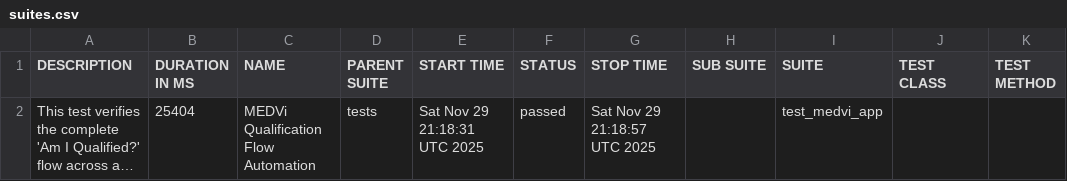
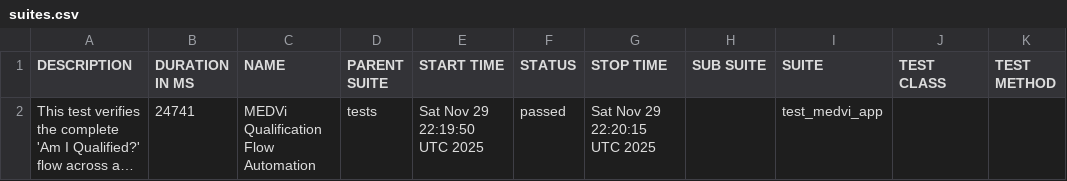
Before and after one commit to MedviHealth/Medvi-App-Automation-by-Muhammad, a CSV file: data/suites.csv, drawn as a sheet; long unchanged cells end in …; the diff names each change by its address in the sheet, - before the commit and + after, or states it on an @@ line.

```diff
--- a/data/suites.csv
+++ b/data/suites.csv
-B2 (DURATION IN MS): 25404
+B2 (DURATION IN MS): 24741
-E2 (START TIME): Sat Nov 29 21:18:31 UTC 2025
+E2 (START TIME): Sat Nov 29 22:19:50 UTC 2025
-G2 (STOP TIME): Sat Nov 29 21:18:57 UTC 2025
+G2 (STOP TIME): Sat Nov 29 22:20:15 UTC 2025
```
Also changed, not shown: 21 other files.
